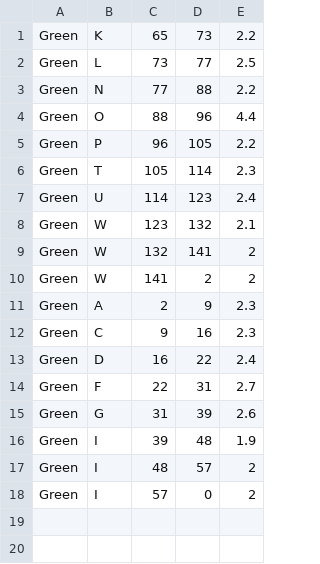
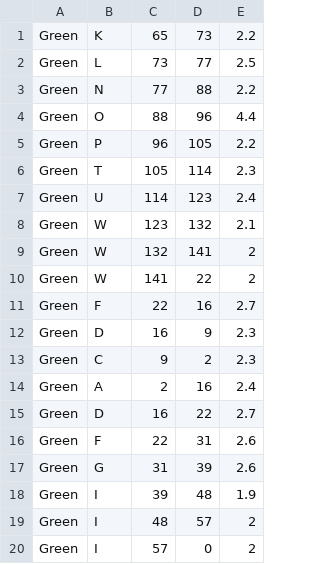
Before and after one commit to spbirus/trickytrainz, a CSV file: TrainApplication/Documents/GreenSchedule.csv, drawn as a sheet.

```diff
--- a/TrainApplication/Documents/GreenSchedule.csv
+++ b/TrainApplication/Documents/GreenSchedule.csv
@@ -9,7 +9,9 @@ Green,W,123,132,2.1
 Green,W,132,141,2
-Green,W,141,2,2
-Green,A,2,9,2.3
-Green,C,9,16,2.3
-Green,D,16,22,2.4
-Green,F,22,31,2.7
+Green,W,141,22,2
+Green,F,22,16,2.7
+Green,D,16,9,2.3
+Green,C,9,2,2.3
+Green,A,2,16,2.4
+Green,D,16,22,2.7
+Green,F,22,31,2.6
 Green,G,31,39,2.6
```
Also changed, not shown: 1 other file.
